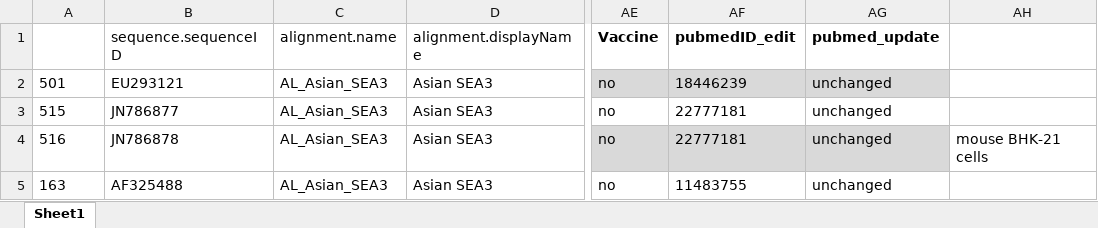
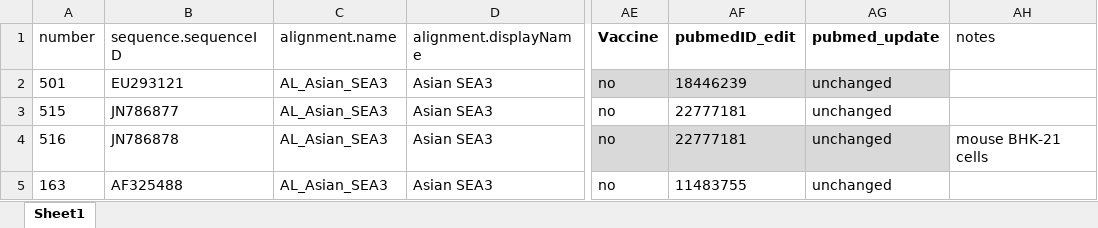
Before and after one commit to giffordlabcvr/NCBI-RABV-GLUE, an Excel workbook: tabular/Asian_SEA3_miss.xlsx, sheet Sheet1, drawn as a sheet; only a part is shown, gaps mark what is left out; values as stored, in another font and other column widths than the file's, no borders; conditional formats and table styles not drawn; the diff names each change by its address in the sheet, - before the commit and + after, or states it on an @@ line.

```diff
--- a/tabular/Asian_SEA3_miss.xlsx (sheet Sheet1)
+++ b/tabular/Asian_SEA3_miss.xlsx (sheet Sheet1)
-A1: (empty)
+A1: number
-AH1: (empty)
+AH1: notes
```
Also changed, not shown: tabular/Arctic_miss.xlsx, tabular/Asian_SEA1a_miss.xlsx, 16 other files.
